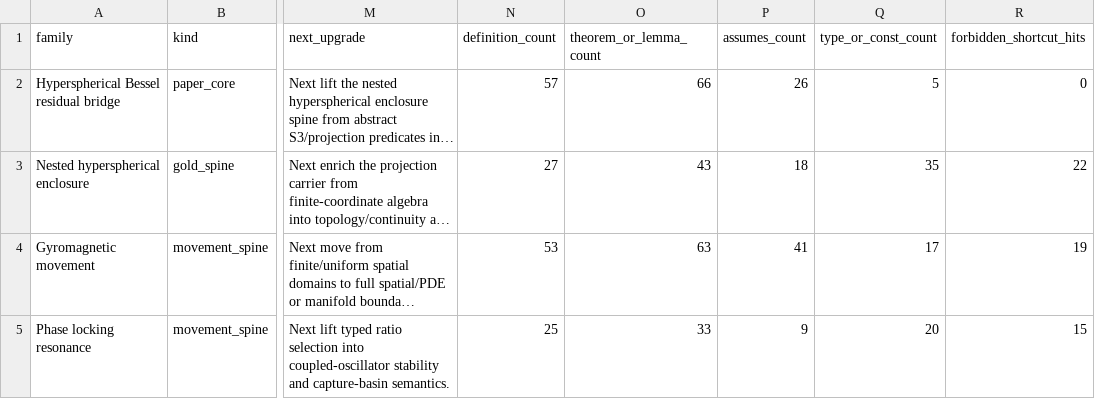
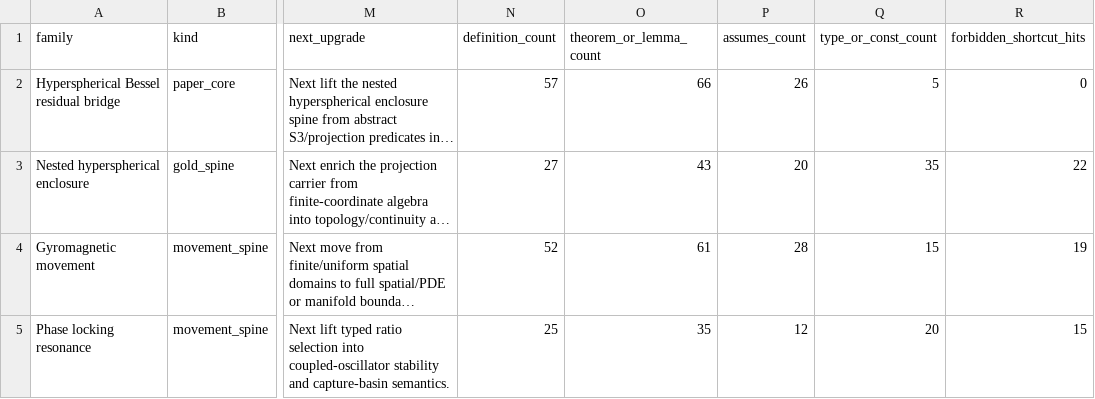
Before and after one commit to DanielAlexanderTrawin/tzpid-proof-pipeline, a CSV file: TZPID_PHASE2_COMPLETION_MATRIX.csv, drawn as a sheet; only a part is shown, gaps mark what is left out; long unchanged cells end in …; the diff covers the shown part only; the diff names each change by its address in the sheet, - before the commit and + after, or states it on an @@ line.

```diff
--- a/TZPID_PHASE2_COMPLETION_MATRIX.csv
+++ b/TZPID_PHASE2_COMPLETION_MATRIX.csv
-P3 (assumes_count): 18
+P3 (assumes_count): 20
-N4 (definition_count): 53
+N4 (definition_count): 52
-O4 (theorem_or_lemma_count): 63
+O4 (theorem_or_lemma_count): 61
-P4 (assumes_count): 41
+P4 (assumes_count): 28
-Q4 (type_or_const_count): 17
+Q4 (type_or_const_count): 15
-O5 (theorem_or_lemma_count): 33
+O5 (theorem_or_lemma_count): 35
-P5 (assumes_count): 9
+P5 (assumes_count): 12
```
Also changed, not shown: 1 added row and 9 edited cells elsewhere in this file, 6 other files.
